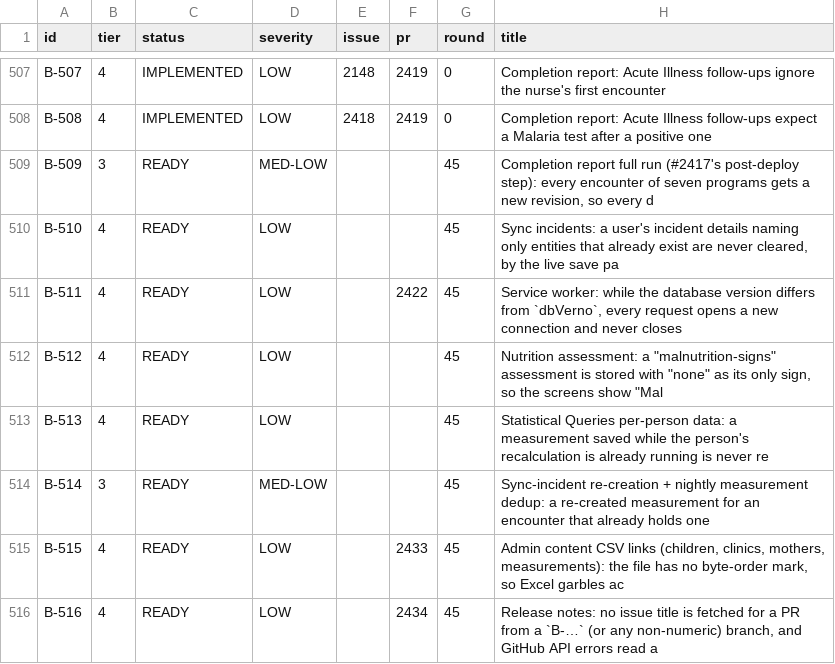
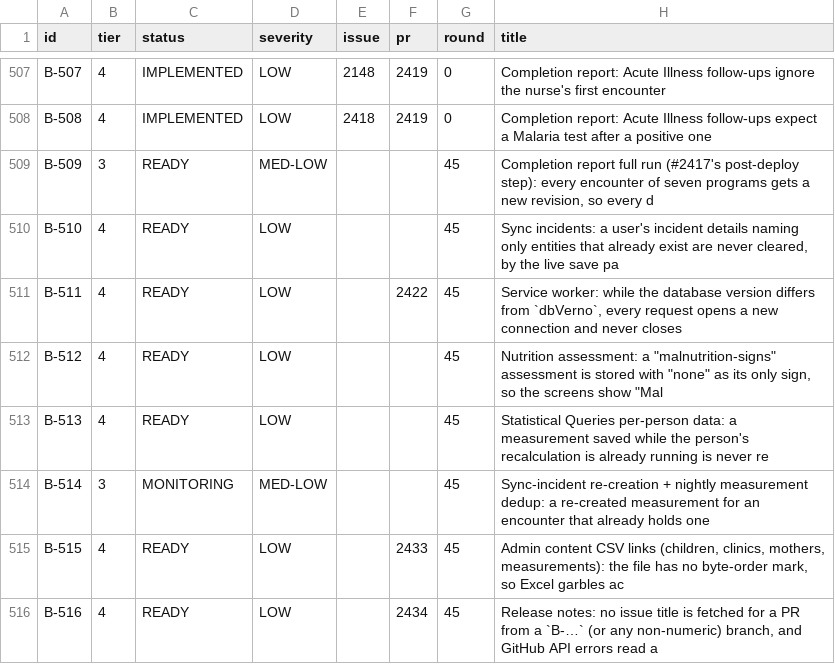
Before and after one commit to TIP-Global-Health/eheza-app, a TSV file: .claude/backlog/index.tsv, drawn as a sheet; only a part is shown, gaps mark what is left out.

```diff
--- a/.claude/backlog/index.tsv
+++ b/.claude/backlog/index.tsv
@@ -513,3 +513,3 @@ B-512	4	READY	LOW			45	Nutrition assessment: a "malnutrition-signs" assessment i
 B-513	4	READY	LOW			45	Statistical Queries per-person data: a measurement saved while the person's recalculation is already running is never re
-B-514	3	READY	MED-LOW			45	Sync-incident re-creation + nightly measurement dedup: a re-created measurement for an encounter that already holds one
+B-514	3	MONITORING	MED-LOW			45	Sync-incident re-creation + nightly measurement dedup: a re-created measurement for an encounter that already holds one
 B-515	4	READY	LOW		2433	45	Admin content CSV links (children, clinics, mothers, measurements): the file has no byte-order mark, so Excel garbles ac
```
Also changed, not shown: 2 other files.
